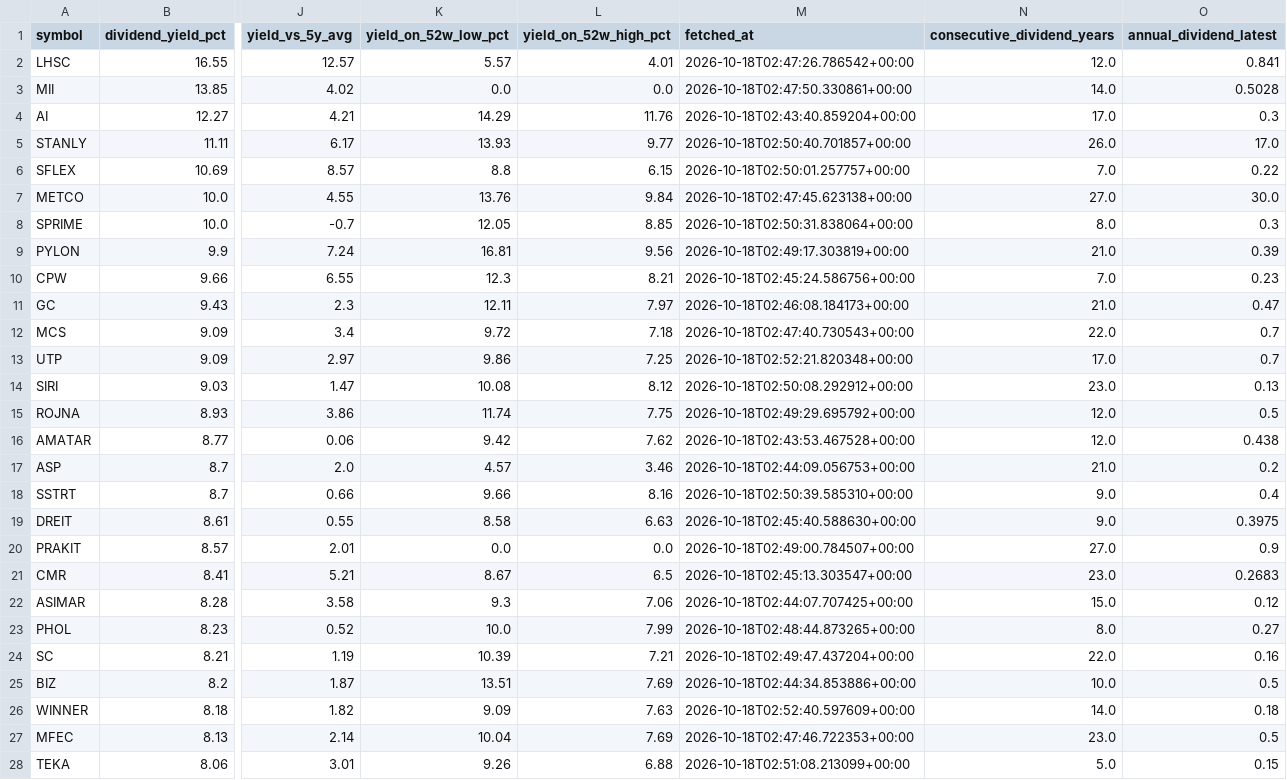
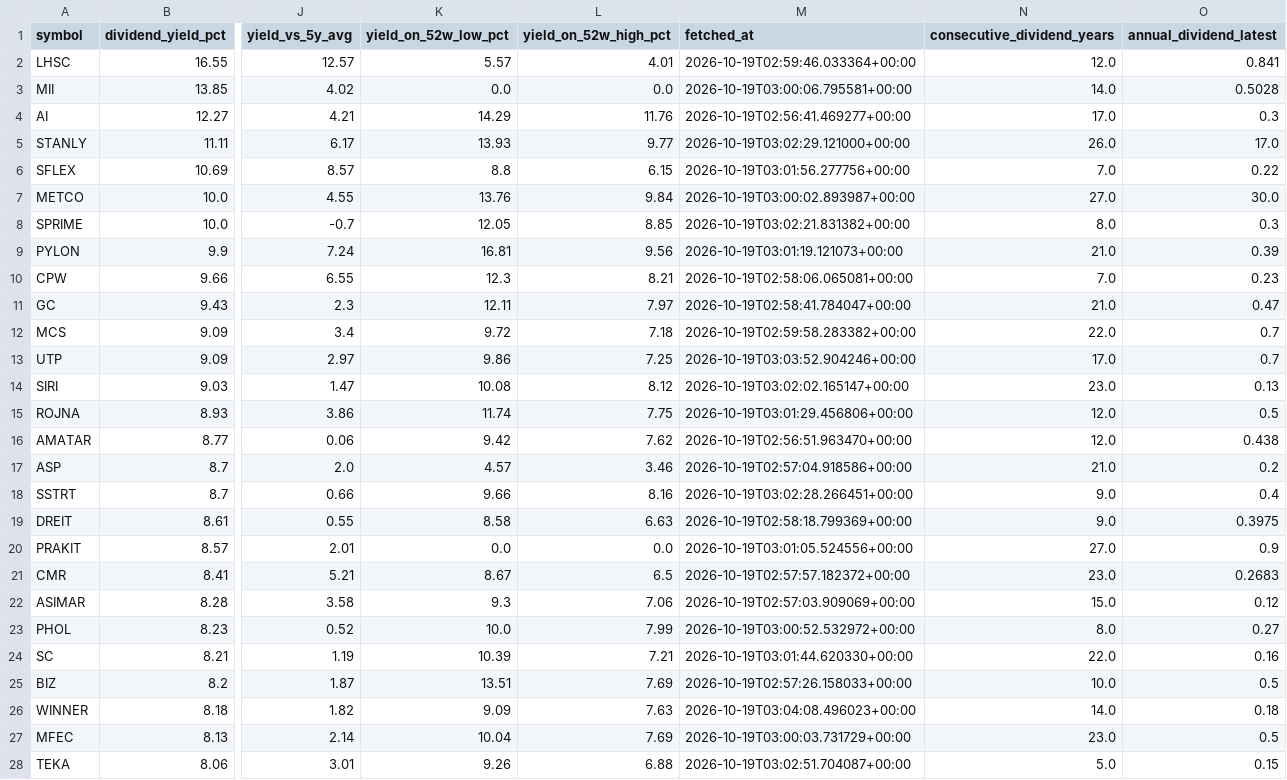
Before and after one commit to NtpVirusCom/set_company_profile, a CSV file: data/filtered_dividends.csv, drawn as a sheet; only a part is shown, gaps mark what is left out; the diff covers the shown part only; the diff names each change by its address in the sheet, - before the commit and + after, or states it on an @@ line.

```diff
--- a/data/filtered_dividends.csv
+++ b/data/filtered_dividends.csv
-M2 (fetched_at): 2026-10-18T02:47:26.786542+00:00
+M2 (fetched_at): 2026-10-19T02:59:46.033364+00:00
-M3 (fetched_at): 2026-10-18T02:47:50.330861+00:00
+M3 (fetched_at): 2026-10-19T03:00:06.795581+00:00
-M4 (fetched_at): 2026-10-18T02:43:40.859204+00:00
+M4 (fetched_at): 2026-10-19T02:56:41.469277+00:00
-M5 (fetched_at): 2026-10-18T02:50:40.701857+00:00
+M5 (fetched_at): 2026-10-19T03:02:29.121000+00:00
-M6 (fetched_at): 2026-10-18T02:50:01.257757+00:00
+M6 (fetched_at): 2026-10-19T03:01:56.277756+00:00
-M7 (fetched_at): 2026-10-18T02:47:45.623138+00:00
+M7 (fetched_at): 2026-10-19T03:00:02.893987+00:00
-M8 (fetched_at): 2026-10-18T02:50:31.838064+00:00
+M8 (fetched_at): 2026-10-19T03:02:21.831382+00:00
-M9 (fetched_at): 2026-10-18T02:49:17.303819+00:00
+M9 (fetched_at): 2026-10-19T03:01:19.121073+00:00
-M10 (fetched_at): 2026-10-18T02:45:24.586756+00:00
+M10 (fetched_at): 2026-10-19T02:58:06.065081+00:00
-M11 (fetched_at): 2026-10-18T02:46:08.184173+00:00
+M11 (fetched_at): 2026-10-19T02:58:41.784047+00:00
-M12 (fetched_at): 2026-10-18T02:47:40.730543+00:00
+M12 (fetched_at): 2026-10-19T02:59:58.283382+00:00
-M13 (fetched_at): 2026-10-18T02:52:21.820348+00:00
+M13 (fetched_at): 2026-10-19T03:03:52.904246+00:00
-M14 (fetched_at): 2026-10-18T02:50:08.292912+00:00
+M14 (fetched_at): 2026-10-19T03:02:02.165147+00:00
-M15 (fetched_at): 2026-10-18T02:49:29.695792+00:00
+M15 (fetched_at): 2026-10-19T03:01:29.456806+00:00
-M16 (fetched_at): 2026-10-18T02:43:53.467528+00:00
+M16 (fetched_at): 2026-10-19T02:56:51.963470+00:00
-M17 (fetched_at): 2026-10-18T02:44:09.056753+00:00
+M17 (fetched_at): 2026-10-19T02:57:04.918586+00:00
-M18 (fetched_at): 2026-10-18T02:50:39.585310+00:00
+M18 (fetched_at): 2026-10-19T03:02:28.266451+00:00
-M19 (fetched_at): 2026-10-18T02:45:40.588630+00:00
+M19 (fetched_at): 2026-10-19T02:58:18.799369+00:00
-M20 (fetched_at): 2026-10-18T02:49:00.784507+00:00
+M20 (fetched_at): 2026-10-19T03:01:05.524556+00:00
-M21 (fetched_at): 2026-10-18T02:45:13.303547+00:00
+M21 (fetched_at): 2026-10-19T02:57:57.182372+00:00
-M22 (fetched_at): 2026-10-18T02:44:07.707425+00:00
+M22 (fetched_at): 2026-10-19T02:57:03.909069+00:00
-M23 (fetched_at): 2026-10-18T02:48:44.873265+00:00
+M23 (fetched_at): 2026-10-19T03:00:52.532972+00:00
-M24 (fetched_at): 2026-10-18T02:49:47.437204+00:00
+M24 (fetched_at): 2026-10-19T03:01:44.620330+00:00
-M25 (fetched_at): 2026-10-18T02:44:34.853886+00:00
+M25 (fetched_at): 2026-10-19T02:57:26.158033+00:00
-M26 (fetched_at): 2026-10-18T02:52:40.597609+00:00
+M26 (fetched_at): 2026-10-19T03:04:08.496023+00:00
-M27 (fetched_at): 2026-10-18T02:47:46.722353+00:00
+M27 (fetched_at): 2026-10-19T03:00:03.731729+00:00
-M28 (fetched_at): 2026-10-18T02:51:08.213099+00:00
+M28 (fetched_at): 2026-10-19T03:02:51.704087+00:00
```
Also changed, not shown: 93 edited cells elsewhere in this file, data/companies.csv, data/dividend_stocks.csv, 4 other files.
